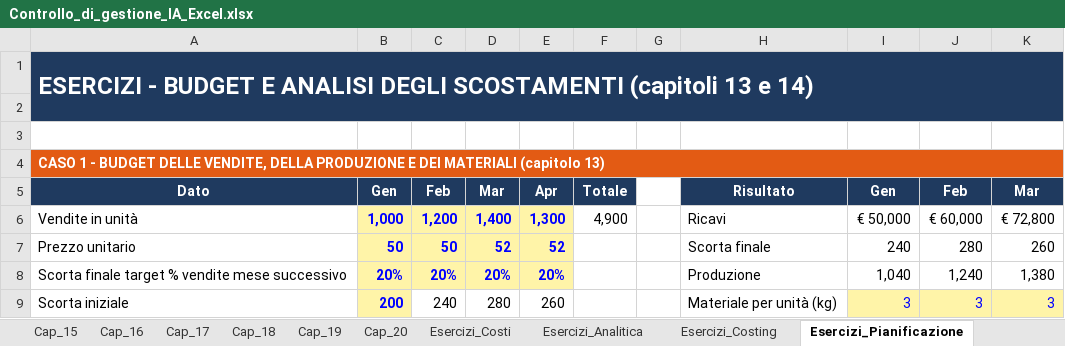
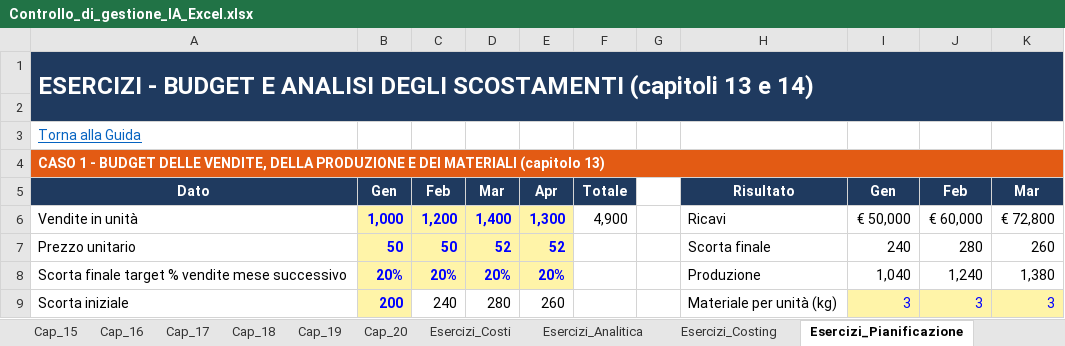
Before and after one commit to responsabile2014-alt/controllo-di-gestione-ia, an Excel workbook: Controllo_di_gestione_IA_Excel.xlsx, sheet Esercizi_Pianificazione, drawn as a sheet; only a part is shown; values as stored, in another font and other column widths than the file's, no borders; the diff names each change by its address in the sheet, - before the commit and + after, or states it on an @@ line.

```diff
--- a/Controllo_di_gestione_IA_Excel.xlsx (sheet Esercizi_Pianificazione)
+++ b/Controllo_di_gestione_IA_Excel.xlsx (sheet Esercizi_Pianificazione)
-A3: (empty)
+A3: Torna alla Guida
```
Also changed, not shown: sheet Bilancio_Alfa_2024, sheet Esercizi_Analitica, sheet Esercizi_Decisioni, sheet Esercizi_Costing, sheet Soluzioni_Esercizi, sheet Controlli, 27 more sheets, 23 other files.
